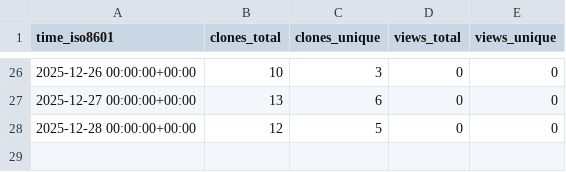
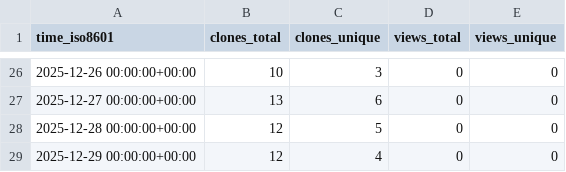
Before and after one commit to ErnakovichLab/PicarroLicorLoopCode, a CSV file: ErnakovichLab/PicarroLicorLoopCode/ghrs-data/views_clones_aggregate.csv, drawn as a sheet; only a part is shown, gaps mark what is left out.

```diff
--- a/ErnakovichLab/PicarroLicorLoopCode/ghrs-data/views_clones_aggregate.csv
+++ b/ErnakovichLab/PicarroLicorLoopCode/ghrs-data/views_clones_aggregate.csv
@@ -28 +28,2 @@ time_iso8601,clones_total,clones_unique,views_total,views_unique
 2025-12-28 00:00:00+00:00,12,5,0,0
+2025-12-29 00:00:00+00:00,12,4,0,0
```
Also changed, not shown: 1 other file.
